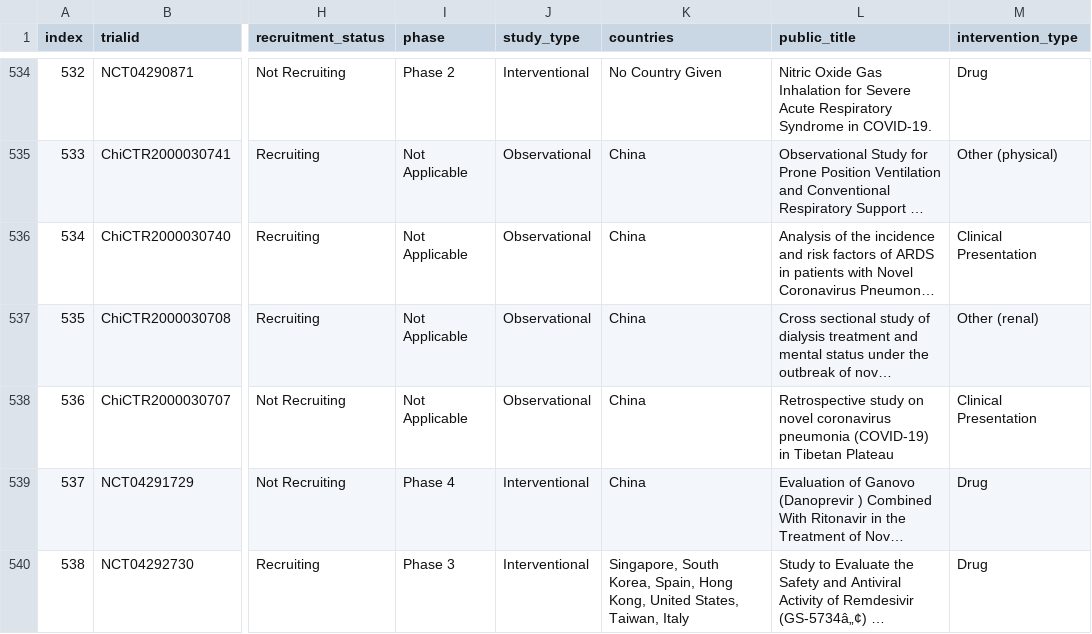
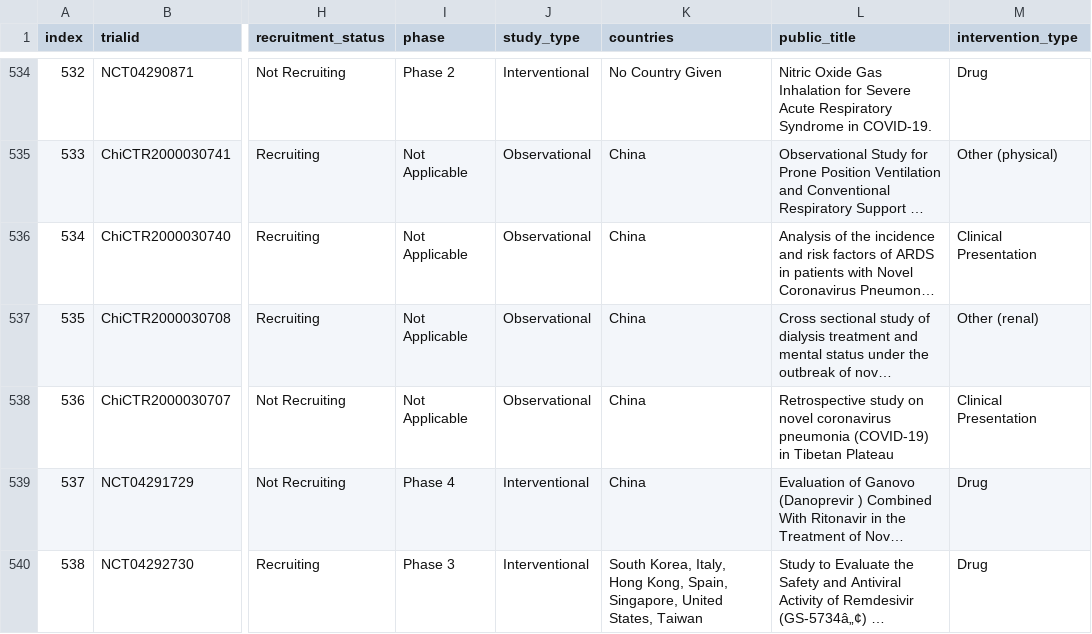
Before and after one commit to ebmdatalab/covid_trials_tracker-covid, a CSV file: notebooks/processed_data_sets/trial_list_2020-04-01.csv, drawn as a sheet; only a part is shown, gaps mark what is left out; long unchanged cells end in …; the diff covers the shown part only; the diff names each change by its address in the sheet, - before the commit and + after, or states it on an @@ line.

Commit message:
Fixing results data

```diff
--- a/notebooks/processed_data_sets/trial_list_2020-04-01.csv
+++ b/notebooks/processed_data_sets/trial_list_2020-04-01.csv
-K540 (countries): Singapore, South Korea, Spain, Hong Kong, United States, Taiwan, Italy
+K540 (countries): South Korea, Italy, Hong Kong, Spain, Singapore, United States, Taiwan
```
Also changed, not shown: 6 edited cells elsewhere in this file, 4 other files.
